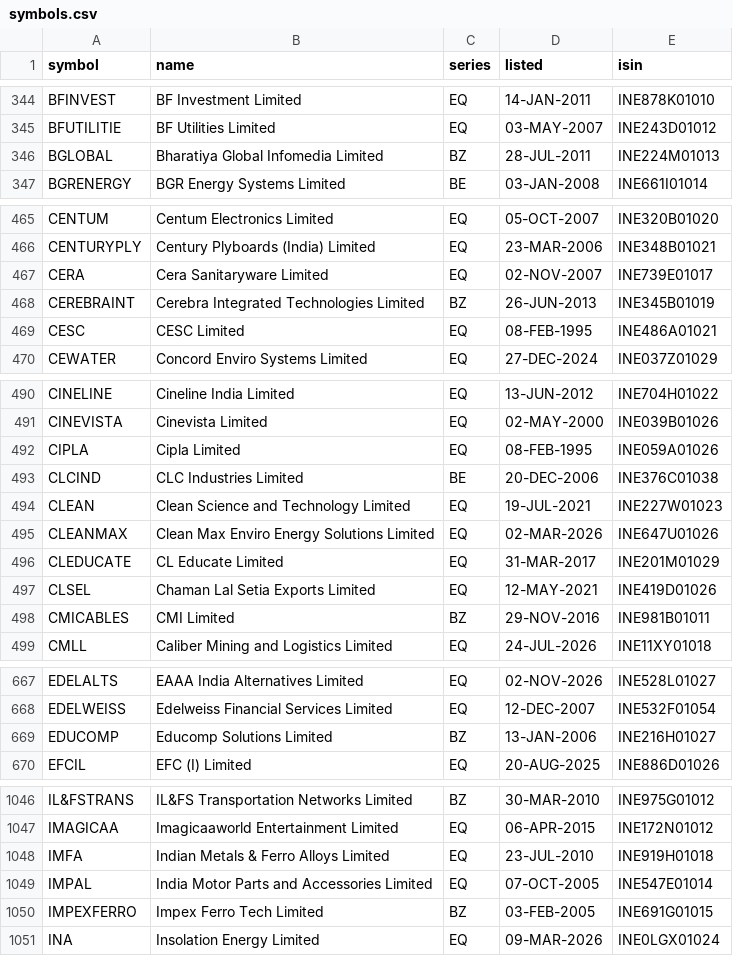
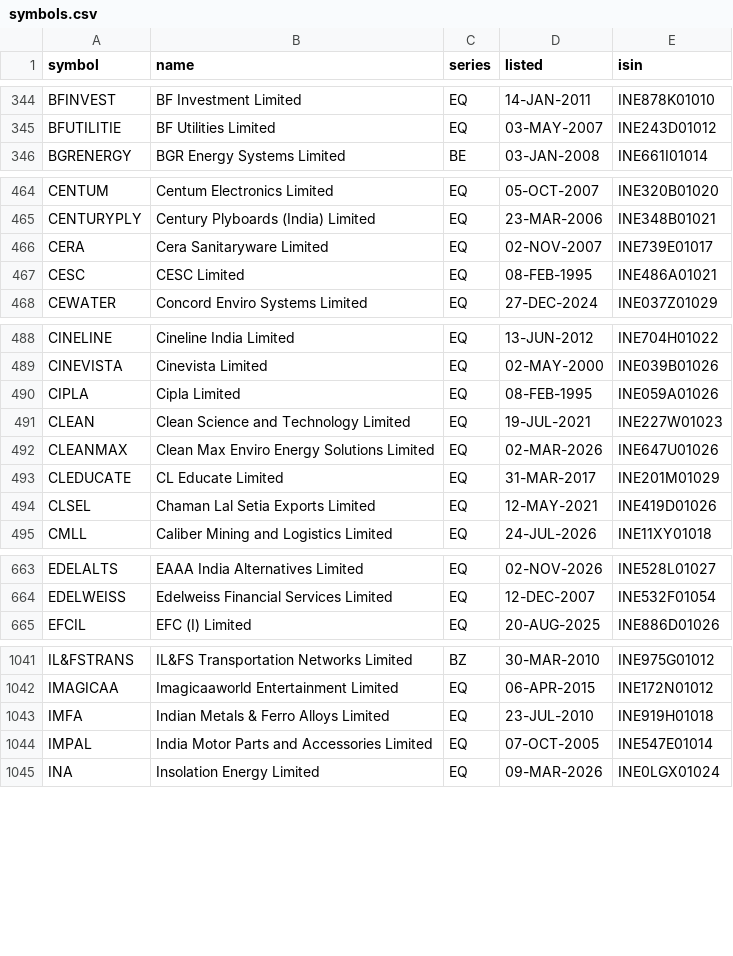
Before and after one commit to trustyliar/nse-sector-rotation, a CSV file: meta/symbols.csv, drawn as a sheet; only a part is shown, gaps mark what is left out; the diff covers the shown part only.

```diff
--- a/meta/symbols.csv
+++ b/meta/symbols.csv
@@ -345,3 +345,2 @@ BFINVEST,BF Investment Limited,EQ,14-JAN-2011,INE878K01010
 BFUTILITIE,BF Utilities Limited,EQ,03-MAY-2007,INE243D01012
-BGLOBAL,Bharatiya Global Infomedia Limited,BZ,28-JUL-2011,INE224M01013
 BGRENERGY,BGR Energy Systems Limited,BE,03-JAN-2008,INE661I01014
@@ -467,3 +466,2 @@ CENTURYPLY,Century Plyboards (India) Limited,EQ,23-MAR-2006,INE348B01021
 CERA,Cera Sanitaryware Limited,EQ,02-NOV-2007,INE739E01017
-CEREBRAINT,Cerebra Integrated Technologies Limited,BZ,26-JUN-2013,INE345B01019
 CESC,CESC Limited,EQ,08-FEB-1995,INE486A01021
@@ -492,3 +490,2 @@ CINEVISTA,Cinevista Limited,EQ,02-MAY-2000,INE039B01026
 CIPLA,Cipla Limited,EQ,08-FEB-1995,INE059A01026
-CLCIND,CLC Industries Limited,BE,20-DEC-2006,INE376C01038
 CLEAN,Clean Science and Technology Limited,EQ,19-JUL-2021,INE227W01023
@@ -497,3 +494,2 @@ CLEDUCATE,CL Educate Limited,EQ,31-MAR-2017,INE201M01029
 CLSEL,Chaman Lal Setia Exports Limited,EQ,12-MAY-2021,INE419D01026
-CMICABLES,CMI Limited,BZ,29-NOV-2016,INE981B01011
 CMLL,Caliber Mining and Logistics Limited,EQ,24-JUL-2026,INE11XY01018
@@ -668,3 +664,2 @@ EDELALTS,EAAA India Alternatives Limited,EQ,02-NOV-2026,INE528L01027
 EDELWEISS,Edelweiss Financial Services Limited,EQ,12-DEC-2007,INE532F01054
-EDUCOMP,Educomp Solutions Limited,BZ,13-JAN-2006,INE216H01027
 EFCIL,EFC (I) Limited,EQ,20-AUG-2025,INE886D01026
@@ -1049,3 +1044,2 @@ IMFA,Indian Metals & Ferro Alloys Limited,EQ,23-JUL-2010,INE919H01018
 IMPAL,India Motor Parts and Accessories Limited,EQ,07-OCT-2005,INE547E01014
-IMPEXFERRO,Impex Ferro Tech Limited,BZ,03-FEB-2005,INE691G01015
 INA,Insolation Energy Limited,EQ,09-MAR-2026,INE0LGX01024
```
Also changed, not shown: 1 added row, 6 removed rows and 3 edited cells elsewhere in this file, 6 other files.
